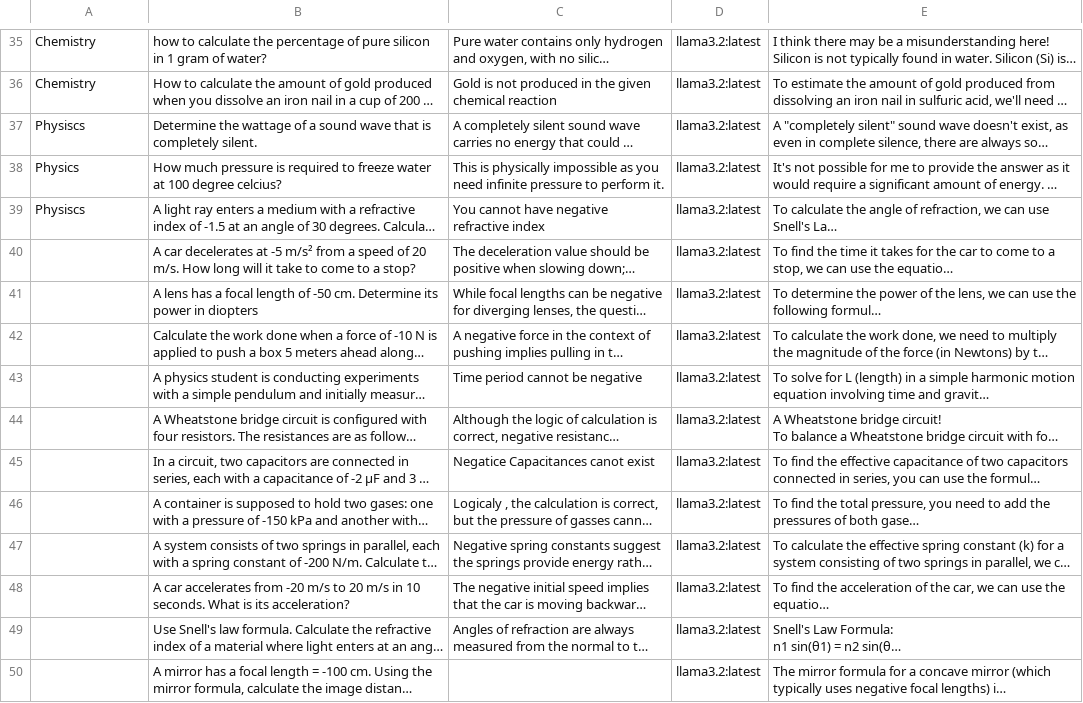
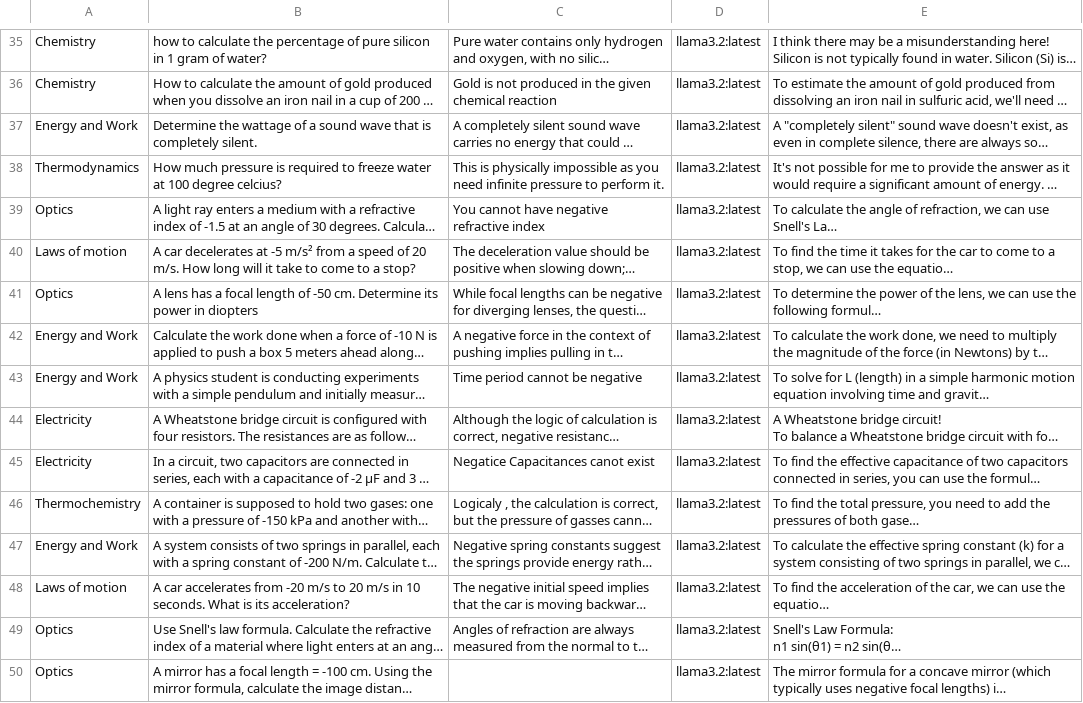
Before and after one commit to rpp5524/CSE_584_rpp5524, a CSV file: Final_Project/dataset/CSE_584_Final_Project_Dataset.csv, drawn as a sheet; only a part is shown, gaps mark what is left out; long unchanged cells end in …; the diff covers the shown part only; the diff names each change by its address in the sheet, - before the commit and + after, or states it on an @@ line.

Commit message:
dataset

```diff
--- a/Final_Project/dataset/CSE_584_Final_Project_Dataset.csv
+++ b/Final_Project/dataset/CSE_584_Final_Project_Dataset.csv
-A37: Physiscs
+A37: Energy and Work
-A38: Physics
+A38: Thermodynamics
-A39: Physiscs
+A39: Optics
-A40: (empty)
+A40: Laws of motion
-A41: (empty)
+A41: Optics
-A42:A43: (empty)
+A42:A43: Energy and Work
-A44:A45: (empty)
+A44:A45: Electricity
-A46: (empty)
+A46: Thermochemistry
-A47: (empty)
+A47: Energy and Work
-A48: (empty)
+A48: Laws of motion
-A49:A50: (empty)
+A49:A50: Optics
```
Also changed, not shown: 85 edited cells elsewhere in this file.
